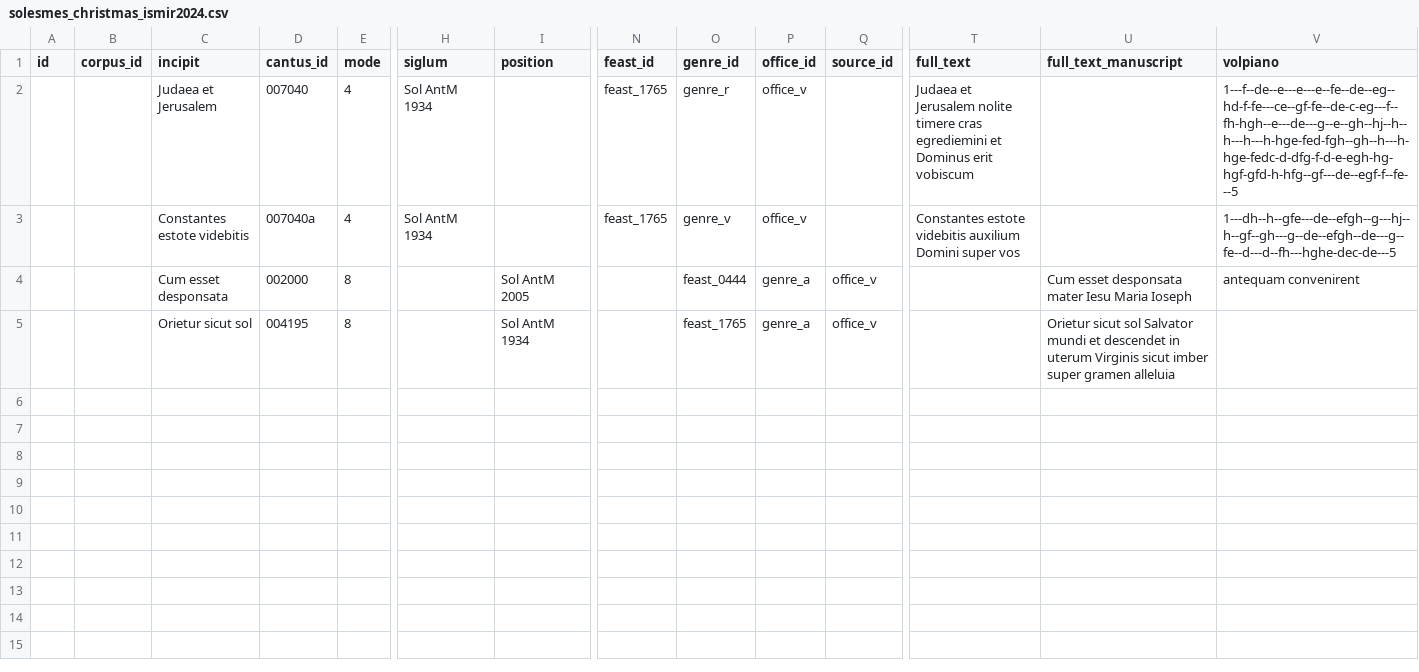
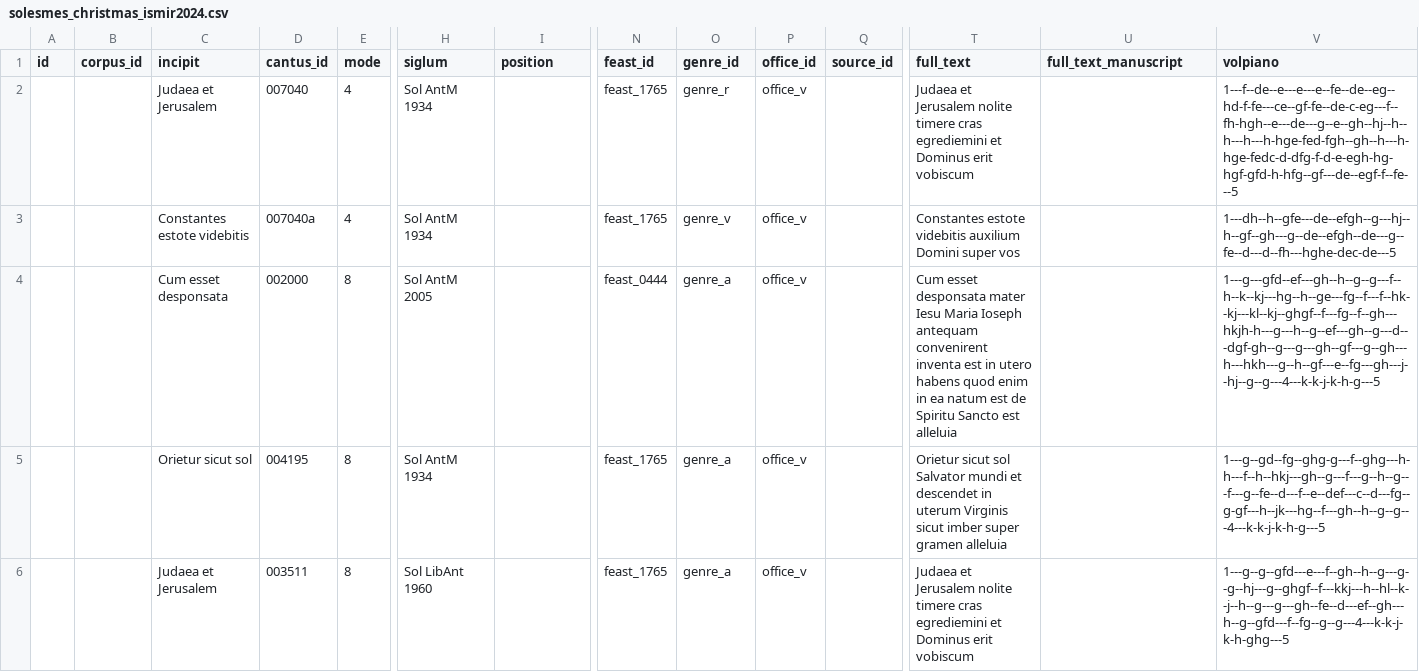
Before and after one commit to Genome-of-Melody/divtime_christmas, a CSV file: source_data/solesmes_christmas_ismir2024.csv, drawn as a sheet; only a part is shown, gaps mark what is left out; removed rows and columns are numbered as before the commit, all else as after; rows hold the shown columns only; the diff names each change by its address in the sheet, - before the commit and + after, or states it on an @@ line.

Commit message:
Added 003511 item to Solesmes data. Only exists in Liber antiphonarius 1960.

```diff
--- a/source_data/solesmes_christmas_ismir2024.csv
+++ b/source_data/solesmes_christmas_ismir2024.csv
-row 4:  |  | Cum esset desponsata | 002000 | 8 |  | Sol AntM 2005 |  | feast_0444 | genre_a | office_v |  | Cum esset desponsata mater Iesu Maria Ioseph | antequam convenirent
-row 5:  |  | Orietur sicut sol | 004195 | 8 |  | Sol AntM 1934 |  | feast_1765 | genre_a | office_v |  | Orietur sicut sol Salvator mundi et descendet in uterum Virginis sicut imber super gramen alleluia
+row 4:  |  | Cum esset desponsata | 002000 | 8 | Sol AntM 2005 |  | feast_0444 | genre_a | office_v |  | Cum esset desponsata mater Iesu Maria Ioseph antequam convenirent inventa est in utero habens quod enim in ea natum est de Spiritu Sancto est alleluia |  | 1---g---gfd--ef---gh--h--g--g---f--h--k--kj---hg--h--ge---fg--f---f--hk--kj---kl--kj--ghgf--f---fg--f--gh---hkjh-h---g---h--g--ef---gh--g---d---dgf-gh--g---g---gh--gf---g--gh---h---hkh---g--h--gf---e--fg---gh---j--hj--g--g---4---k-k-j-k-h-g---5
+row 5:  |  | Orietur sicut sol | 004195 | 8 | Sol AntM 1934 |  | feast_1765 | genre_a | office_v |  | Orietur sicut sol Salvator mundi et descendet in uterum Virginis sicut imber super gramen alleluia |  | 1---g--gd--fg--ghg-g---f--ghg---h-h---f--h--hkj---gh--g---f---g--h--g---f---g--fe--d---f--e--def---c--d---fg--g-gf---h--jk---hg--f---gh--h--g--g---4---k-k-j-k-h-g---5
+row 6:  |  | Judaea et Jerusalem | 003511 | 8 | Sol LibAnt 1960 |  | feast_1765 | genre_a | office_v |  | Judaea et Jerusalem nolite timere cras egrediemini et Dominus erit vobiscum |  | 1---g--g--gfd---e---f--gh--h--g---g--g--hj---g--ghgf--f---kkj---h--hl--k--j--h--g---g---gh--fe--d---ef--gh---h--g--gfd---f--fg--g--g---4---k-k-j-k-h-ghg---5
```
